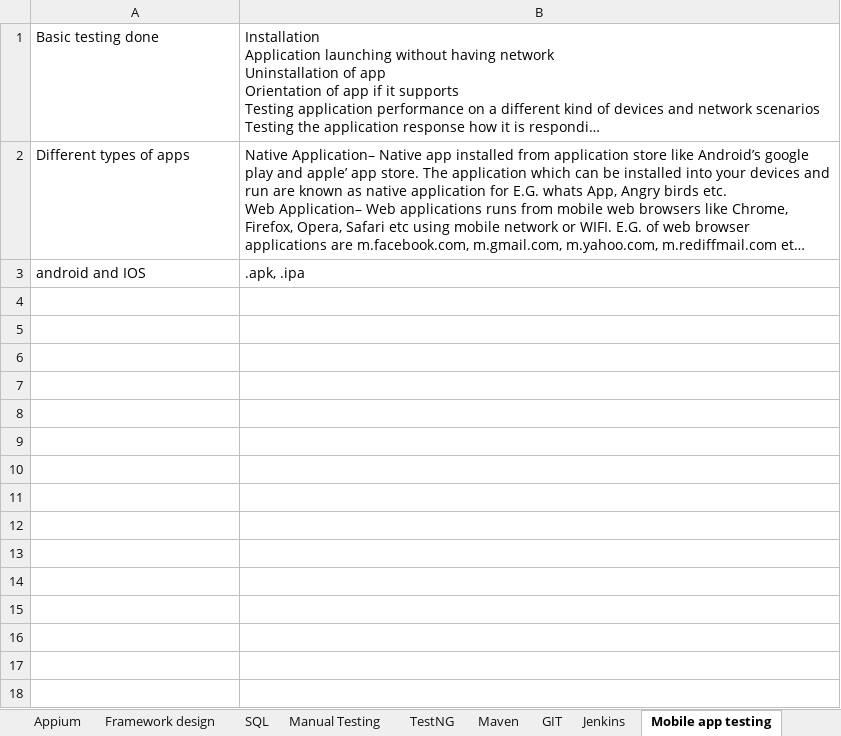
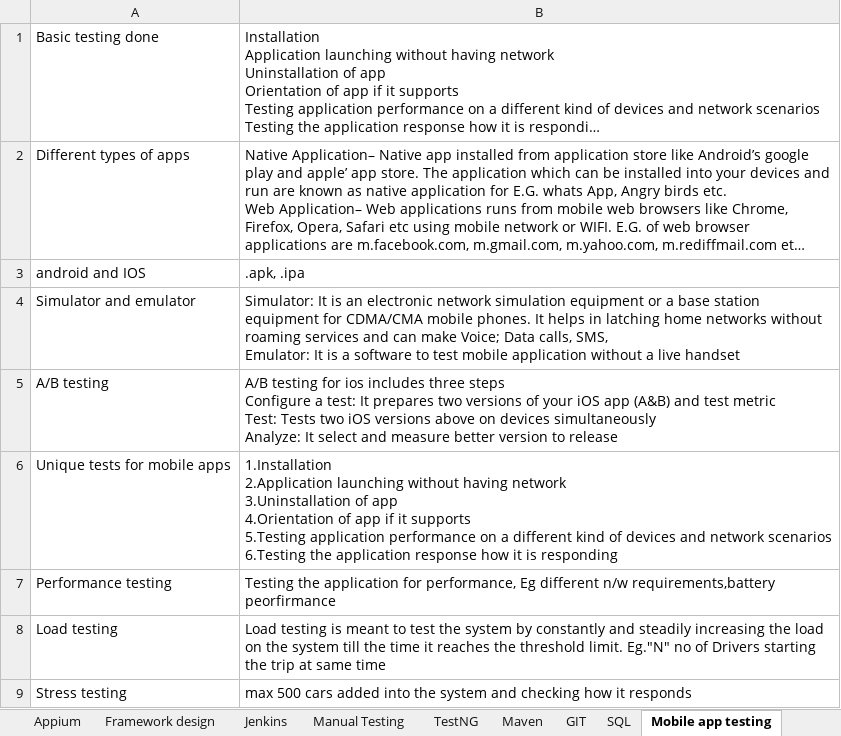
Before and after one commit to nikhilg37/AppiumLearning, an Excel workbook: SelJavaAppium.xlsx, sheet Mobile app testing, drawn as a sheet; long unchanged cells end in …; values as stored, in another font and other column widths than the file's, no borders; ↵ is a line break in a cell; the diff names each change by its address in the sheet, - before the commit and + after, or states it on an @@ line.

Commit message:
few extra things added, jenkins also done

```diff
--- a/SelJavaAppium.xlsx (sheet Mobile app testing)
+++ b/SelJavaAppium.xlsx (sheet Mobile app testing)
@@ sheet tab order changed: Appium | Framework design | Jenkins | Manual Testing | TestNG | Maven | GIT | SQL | Mobile app testing @@
+row 4: Simulator and emulator | Simulator: It is an electronic network simulation equipment or a base station equipment for CDMA/CMA mobile phones. It helps in latching home networks without roaming services and can make Voice; Data calls, SMS, ↵ Emulator: It is a software to test mobile application without a live handset
+row 5: A/B testing | A/B testing for ios includes three steps ↵ Configure a test: It prepares two versions of your iOS app (A&B) and test metric ↵ Test: Tests two iOS versions above on devices simultaneously ↵ Analyze: It select and measure better version to release
+row 6: Unique tests for mobile apps | 1.Installation ↵ 2.Application launching without having network ↵ 3.Uninstallation of app ↵ 4.Orientation of app if it supports ↵ 5.Testing application performance on a different kind of devices and network scenarios ↵ 6.Testing the application response how it is responding
+row 7: Performance testing | Testing the application for performance, Eg different n/w requirements,battery peorfirmance
+row 8: Load testing | Load testing is meant to test the system by constantly and steadily increasing the load on the system till the time it reaches the threshold limit. Eg."N" no of Drivers starting the trip at same time
+row 9: Stress testing | max 500 cars added into the system and checking how it responds
```
Also changed, not shown: sheet Jenkins, sheet Appium.
